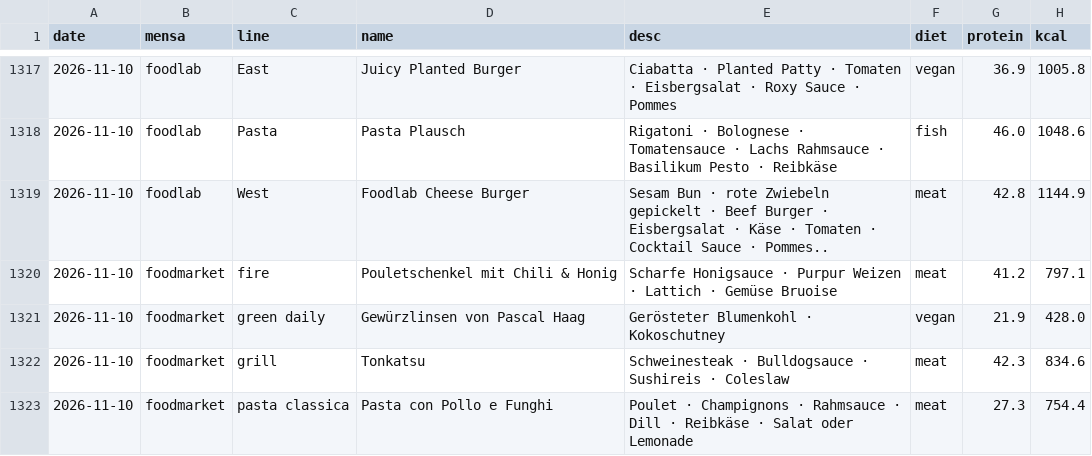
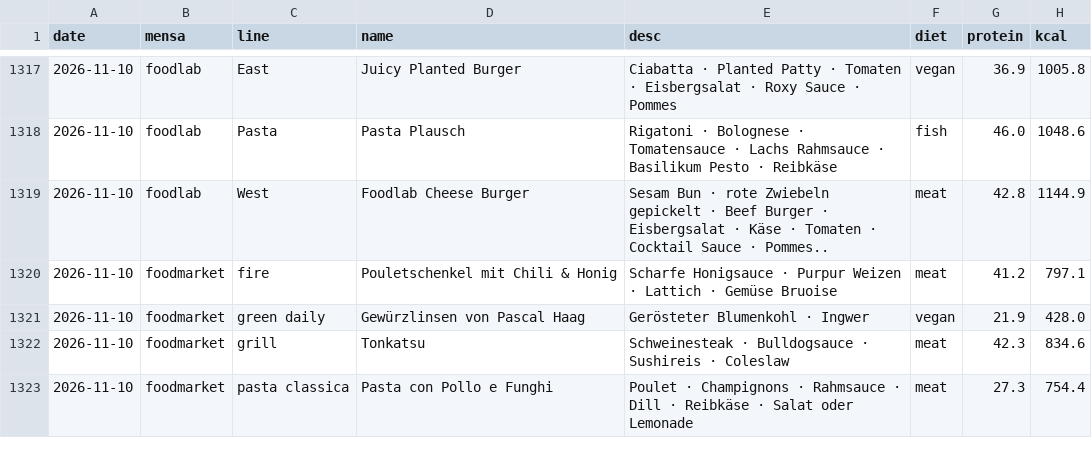
Before and after one commit to evavogel/pindex, a CSV file: docs/data/history.csv, drawn as a sheet; only a part is shown, gaps mark what is left out; the diff names each change by its address in the sheet, - before the commit and + after, or states it on an @@ line.

```diff
--- a/docs/data/history.csv
+++ b/docs/data/history.csv
-E1321 (desc): Gerösteter Blumenkohl · Kokoschutney
+E1321 (desc): Gerösteter Blumenkohl · Ingwer
```
Also changed, not shown: 1 other file.
